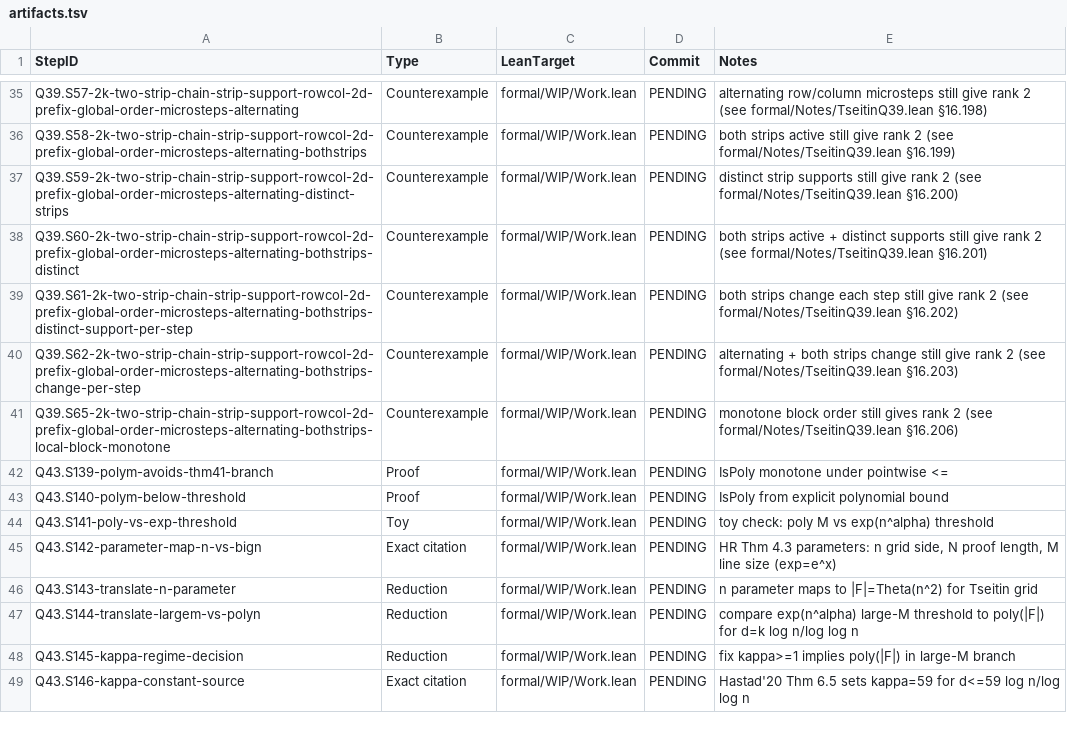
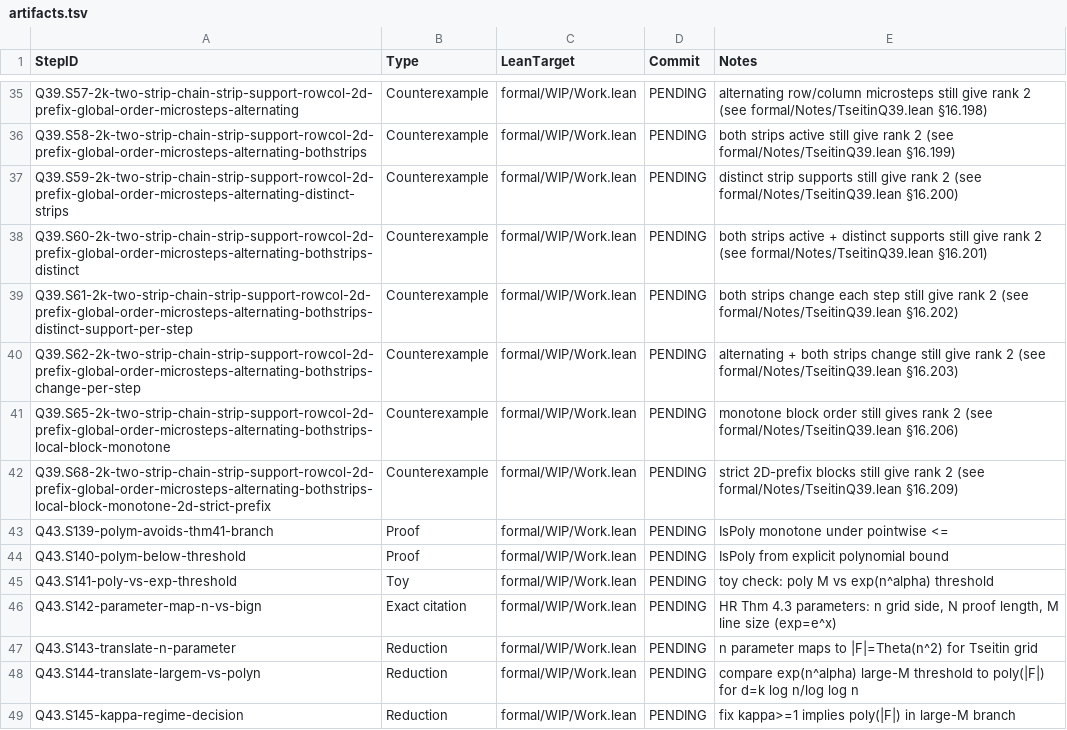
Before and after one commit to Xopoko/Experiment-26_P_vs_NP, a TSV file: docs/artifacts.tsv, drawn as a sheet; only a part is shown, gaps mark what is left out; the shorter side is filled out with more unchanged rows; the diff names each change by its address in the sheet, - before the commit and + after, or states it on an @@ line.

Commit message:
Q39.S68-2k-two-strip-chain-strip-support-rowcol-2d-prefix-global-order-microsteps-alternating-bothstrips-local-block-monotone-2d-strict-prefix: Counterexample — strict 2D-prefix blocks still give rank 2

```diff
--- a/docs/artifacts.tsv
+++ b/docs/artifacts.tsv
+row 42: Q39.S68-2k-two-strip-chain-strip-support-rowcol-2d-prefix-global-order-microsteps-alternating-bothstrips-local-block-monotone-2d-strict-prefix | Counterexample | formal/WIP/Work.lean | PENDING | strict 2D-prefix blocks still give rank 2 (see formal/Notes/TseitinQ39.lean §16.209)
```
Also changed, not shown: 4 other files.
